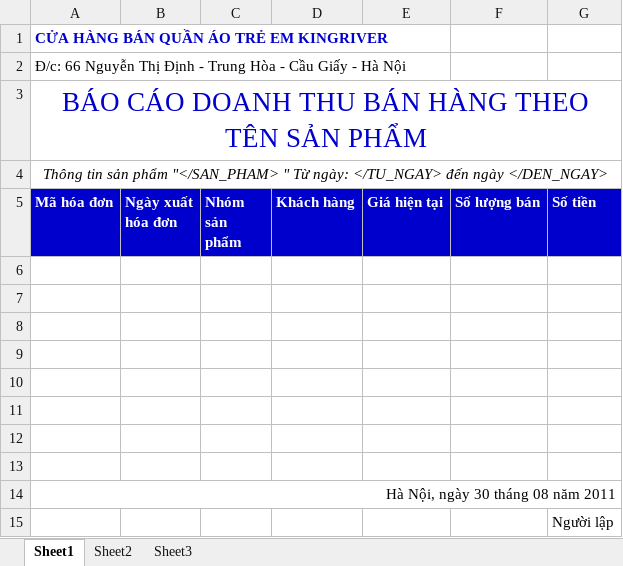
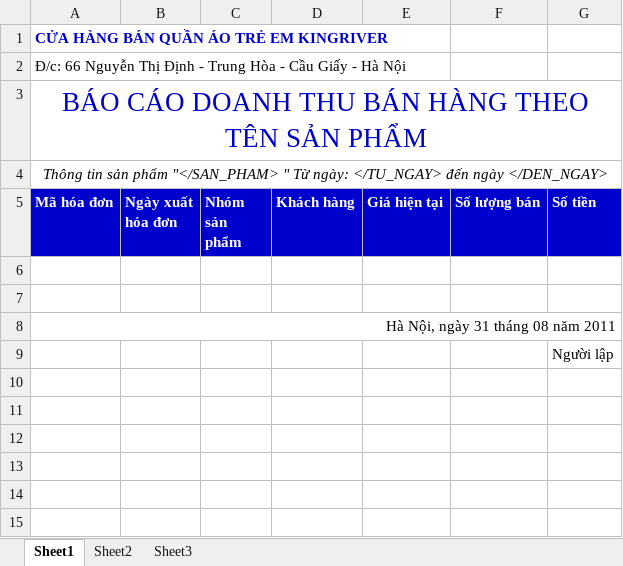
Before and after one commit to nguyendanhtu/sale-project, an Excel workbook: SourceCode/SaleApp/bin/Debug/Reports/Templates/f931_rpt_bao_cao_doanh_thu_ban_hang_theo_mat_hang.xlsx, sheet Sheet1, drawn as a sheet; values as stored, in another font and other column widths than the file's, no borders; removed rows and columns are numbered as before the commit, all else as after; the diff names each change by its address in the sheet, - before the commit and + after, or states it on an @@ line.

```diff
--- a/SourceCode/SaleApp/bin/Debug/Reports/Templates/f931_rpt_bao_cao_doanh_thu_ban_hang_theo_mat_hang.xlsx (sheet Sheet1)
+++ b/SourceCode/SaleApp/bin/Debug/Reports/Templates/f931_rpt_bao_cao_doanh_thu_ban_hang_theo_mat_hang.xlsx (sheet Sheet1)
-row 8: (empty)
-row 9: (empty)
-row 10: (empty)
-row 11: (empty)
-row 12: (empty)
-row 13: (empty)
-A8 (Mã hóa đơn): Hà Nội, ngày 30 tháng 08 năm 2011
+A8 (Mã hóa đơn): Hà Nội, ngày 31 tháng 08 năm 2011
```
Also changed, not shown: SourceCode/SaleApp/bin/Debug/Reports/Templates/f921_rpt_bao_cao_doanh_thu_ban_hang_theo_nhom_hang.xlsx, SourceCode/SaleApp/bin/Debug/Reports/Templates/f932_rpt_bao_cao_doanh_thu_ban_hang_theo_ky.xlsx, 1 other file.
